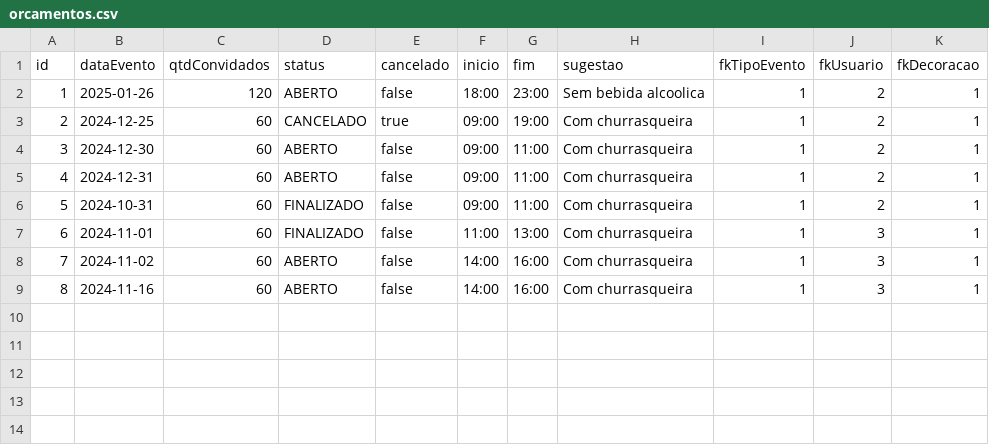
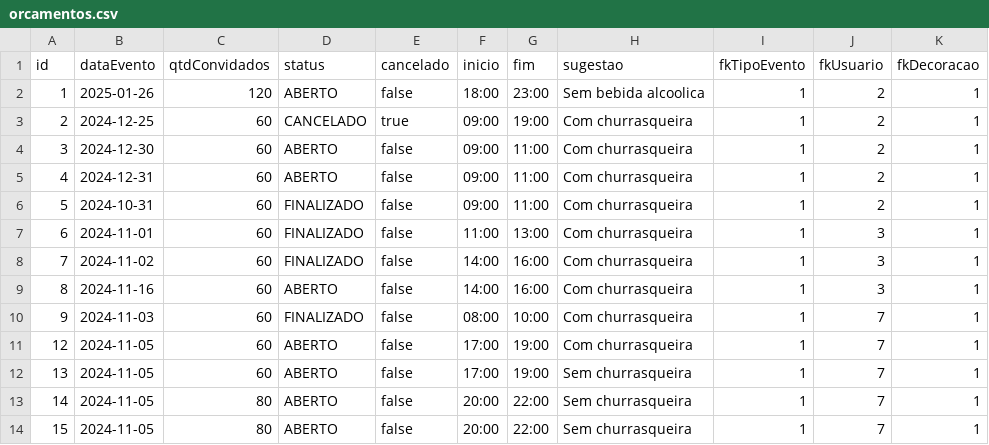
Before and after one commit to SimoneCastrillo/API, a CSV file: orcamentos.csv, drawn as a sheet.

```diff
--- a/orcamentos.csv
+++ b/orcamentos.csv
@@ -7,3 +7,8 @@ id;dataEvento;qtdConvidados;status;cancelado;inicio;fim;sugestao;fkTipoEvento;fk
 6;2024-11-01;60;FINALIZADO;false;11:00;13:00;Com churrasqueira;1;3;1
-7;2024-11-02;60;ABERTO;false;14:00;16:00;Com churrasqueira;1;3;1
+7;2024-11-02;60;FINALIZADO;false;14:00;16:00;Com churrasqueira;1;3;1
 8;2024-11-16;60;ABERTO;false;14:00;16:00;Com churrasqueira;1;3;1
+9;2024-11-03;60;FINALIZADO;false;08:00;10:00;Com churrasqueira;1;7;1
+12;2024-11-05;60;ABERTO;false;17:00;19:00;Com churrasqueira;1;7;1
+13;2024-11-05;60;ABERTO;false;17:00;19:00;Sem churrasqueira;1;7;1
+14;2024-11-05;80;ABERTO;false;20:00;22:00;Sem churrasqueira;1;7;1
+15;2024-11-05;80;ABERTO;false;20:00;22:00;Sem churrasqueira;1;7;1
```
Also changed, not shown: 8 other files.
